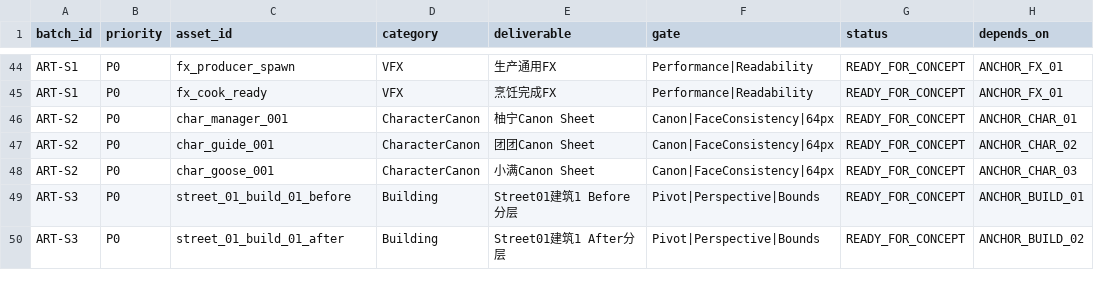
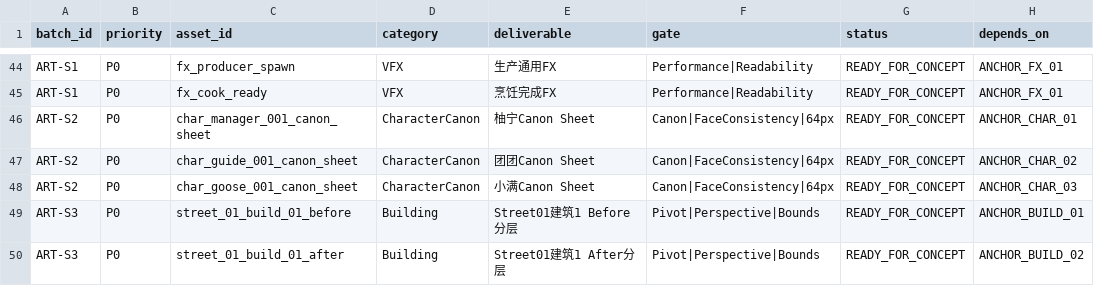
Before and after one commit to lingdianlingdian/femsj, a CSV file: production-data/v4/art/art_production_queue_v4.csv, drawn as a sheet; only a part is shown, gaps mark what is left out; the diff names each change by its address in the sheet, - before the commit and + after, or states it on an @@ line.

Commit message:
art(v4): bind canon jobs to formal asset ids

```diff
--- a/production-data/v4/art/art_production_queue_v4.csv
+++ b/production-data/v4/art/art_production_queue_v4.csv
-C46 (asset_id): char_manager_001
+C46 (asset_id): char_manager_001_canon_sheet
-C47 (asset_id): char_guide_001
+C47 (asset_id): char_guide_001_canon_sheet
-C48 (asset_id): char_goose_001
+C48 (asset_id): char_goose_001_canon_sheet
```
